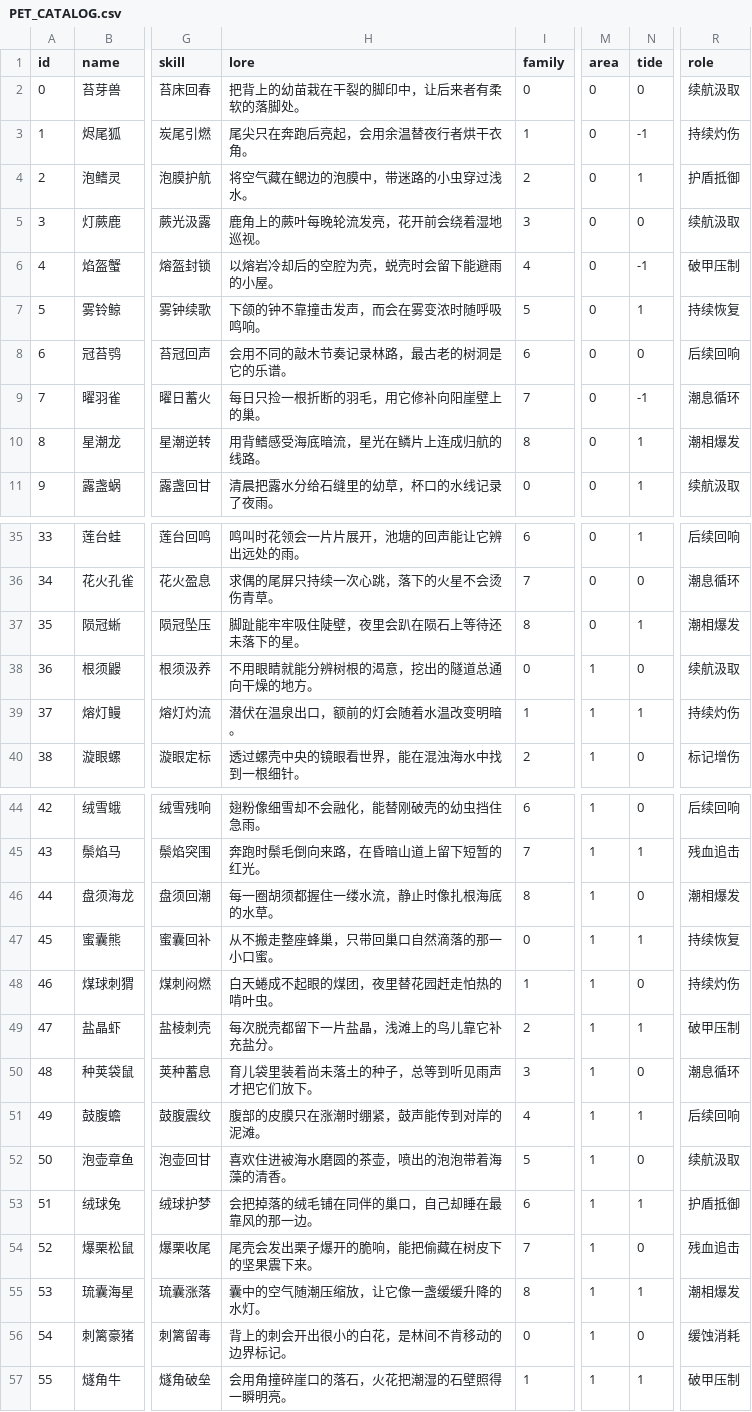
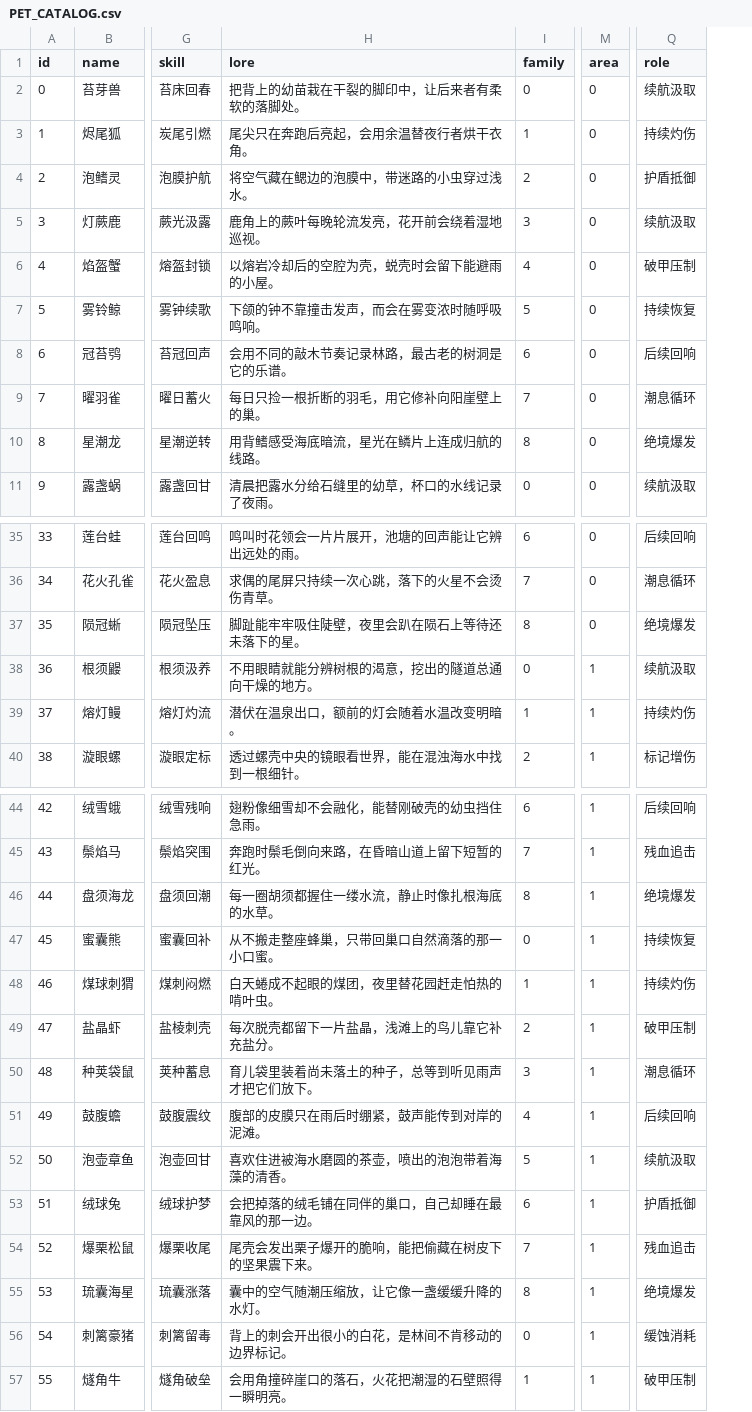
Before and after one commit to 2584911836/Pet, a CSV file: docs/PET_CATALOG.csv, drawn as a sheet; only a part is shown, gaps mark what is left out; removed rows and columns are numbered as before the commit, all else as after; the diff covers the shown part only; the diff names each change by its address in the sheet, - before the commit and + after, or states it on an @@ line.

Commit message:
Rebuild Starwild story around trainer league, family rescue and championship

```diff
--- a/docs/PET_CATALOG.csv
+++ b/docs/PET_CATALOG.csv
-column N (tide), rows 2-11: 0 | -1 | 1 | 0 | -1 | 1 | 0 | -1 | 1 | 1; rows 35-40: 1 | 0 | 1 | 0 | 1 | 0; rows 44-57: 0 | 1 | 0 | 1 | 0 | 1 | 0 | 1 | 0 | 1 | 0 | 1 | 0 | 1
-Q10 (role): 潮相爆发
+Q10 (role): 绝境爆发
-Q37 (role): 潮相爆发
+Q37 (role): 绝境爆发
-Q46 (role): 潮相爆发
+Q46 (role): 绝境爆发
-H51 (lore): 腹部的皮膜只在涨潮时绷紧，鼓声能传到对岸的泥滩。
+H51 (lore): 腹部的皮膜只在雨后时绷紧，鼓声能传到对岸的泥滩。
-Q55 (role): 潮相爆发
+Q55 (role): 绝境爆发
```
Also changed, not shown: 10 edited cells elsewhere in this file, 51 other files.
